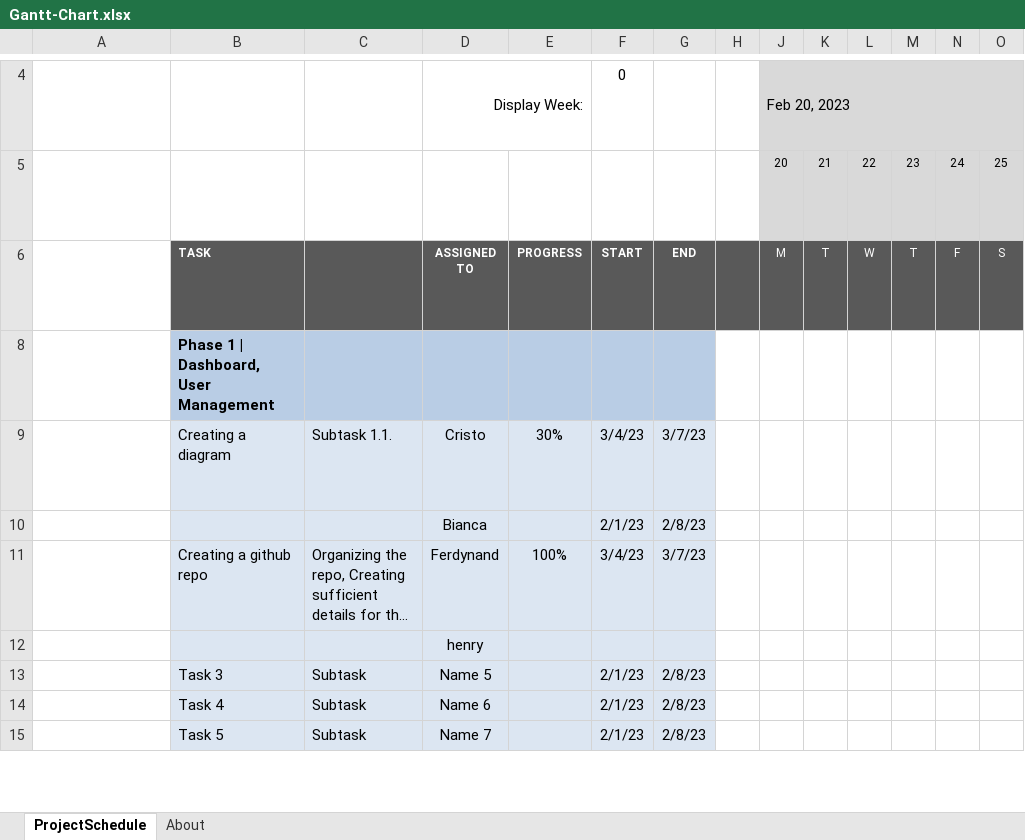
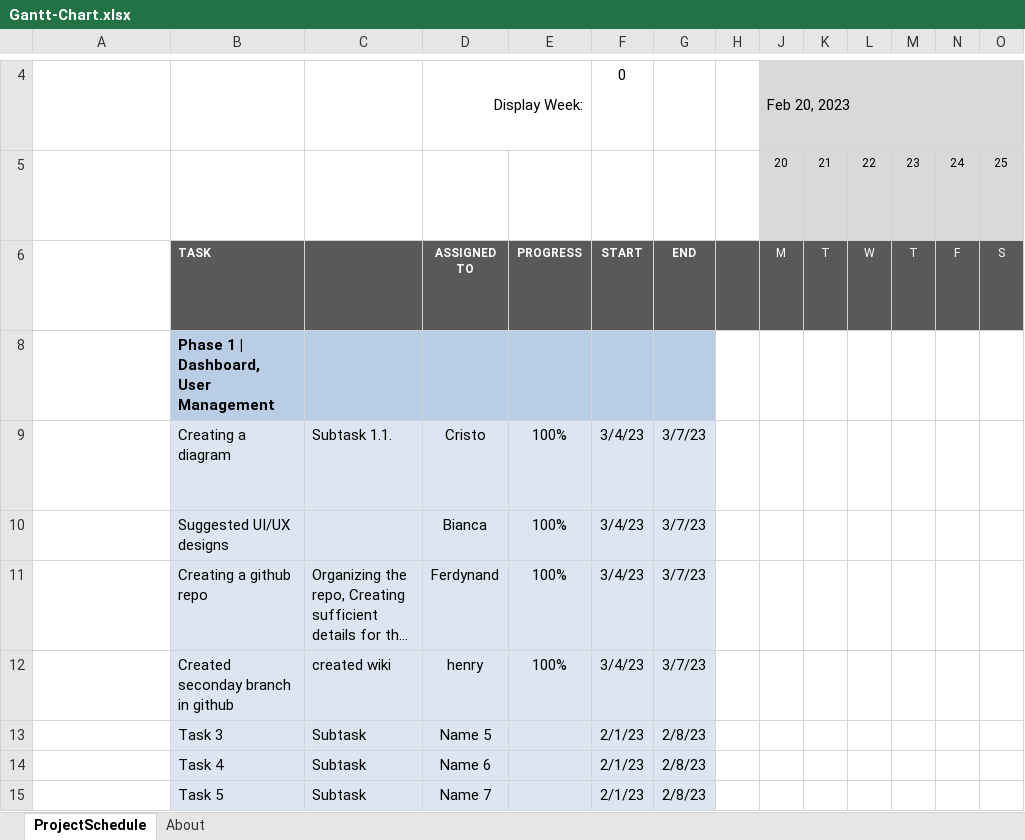
Before and after one commit to Mingmong123/Asisten-Mata-kuliah, an Excel workbook: @Documents/Gantt-Chart.xlsx, sheet ProjectSchedule, drawn as a sheet; only a part is shown, gaps mark what is left out; long unchanged cells end in …; values as stored, in another font and other column widths than the file's, no borders; conditional formats not drawn; removed rows and columns are numbered as before the commit, all else as after; rows hold the shown columns only; the diff names each change by its address in the sheet, - before the commit and + after, or states it on an @@ line.

Commit message:
Update Gantt-Chart.xlsx

```diff
--- a/@Documents/Gantt-Chart.xlsx (sheet ProjectSchedule)
+++ b/@Documents/Gantt-Chart.xlsx (sheet ProjectSchedule)
-E9: 30%
+E9: 100%
-row 10:  |  |  | Bianca |  | 2/1/23 | 2/8/23
+row 10:  | Suggested UI/UX designs |  | Bianca | 100% | 3/4/23 | 3/7/23
-row 12:  |  |  | henry
+row 12:  | Created seconday branch in github | created wiki | henry | 100% | 3/4/23 | 3/7/23
```
